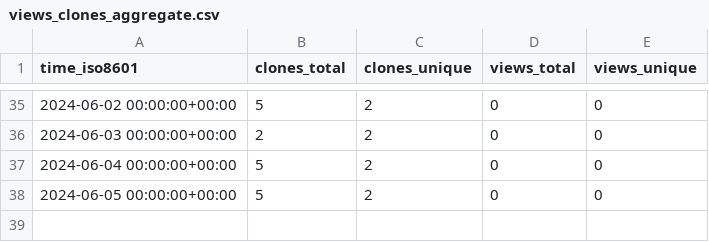
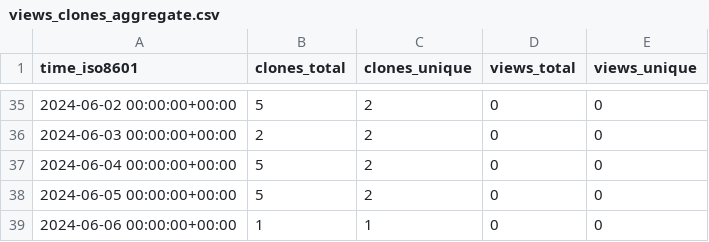
Before and after one commit to OSU-Nowlab/Infer-HiRes, a CSV file: OSU-Nowlab/Infer-HiRes/ghrs-data/views_clones_aggregate.csv, drawn as a sheet; only a part is shown, gaps mark what is left out; the diff names each change by its address in the sheet, - before the commit and + after, or states it on an @@ line.

```diff
--- a/OSU-Nowlab/Infer-HiRes/ghrs-data/views_clones_aggregate.csv
+++ b/OSU-Nowlab/Infer-HiRes/ghrs-data/views_clones_aggregate.csv
+row 39: 2024-06-06 00:00:00+00:00 | 1 | 1 | 0 | 0
```
Also changed, not shown: 1 other file.
